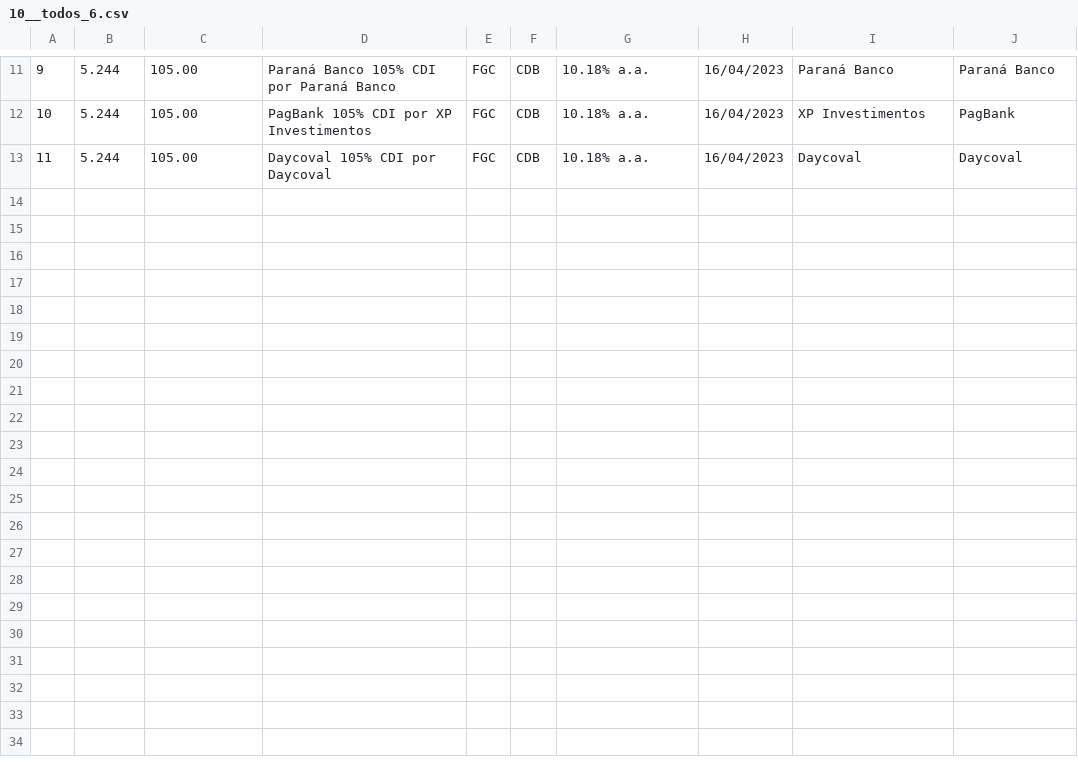
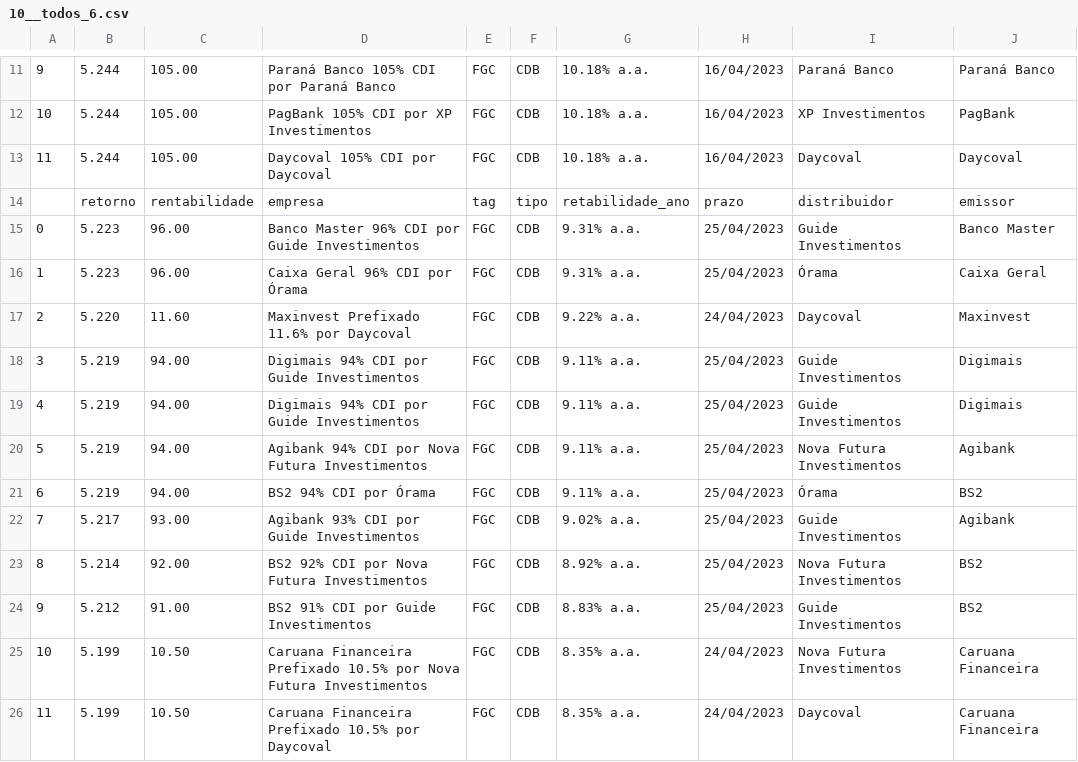
Before and after one commit to 0rakul0/NPL_e_NPU, a CSV file: dados/6 meses/10__todos_6.csv, drawn as a sheet; only a part is shown, gaps mark what is left out; the diff names each change by its address in the sheet, - before the commit and + after, or states it on an @@ line.

```diff
--- a/dados/6 meses/10__todos_6.csv
+++ b/dados/6 meses/10__todos_6.csv
+row 14:  | retorno | rentabilidade | empresa | tag | tipo | retabilidade_ano | prazo | distribuidor | emissor
+row 15: 0 | 5.223 | 96.00 | Banco Master 96% CDI por Guide Investimentos | FGC | CDB | 9.31% a.a. | 25/04/2023 | Guide Investimentos | Banco Master
+row 16: 1 | 5.223 | 96.00 | Caixa Geral 96% CDI por Órama | FGC | CDB | 9.31% a.a. | 25/04/2023 | Órama | Caixa Geral
+row 17: 2 | 5.220 | 11.60 | Maxinvest Prefixado 11.6% por Daycoval | FGC | CDB | 9.22% a.a. | 24/04/2023 | Daycoval | Maxinvest
+row 18: 3 | 5.219 | 94.00 | Digimais 94% CDI por Guide Investimentos | FGC | CDB | 9.11% a.a. | 25/04/2023 | Guide Investimentos | Digimais
+row 19: 4 | 5.219 | 94.00 | Digimais 94% CDI por Guide Investimentos | FGC | CDB | 9.11% a.a. | 25/04/2023 | Guide Investimentos | Digimais
+row 20: 5 | 5.219 | 94.00 | Agibank 94% CDI por Nova Futura Investimentos | FGC | CDB | 9.11% a.a. | 25/04/2023 | Nova Futura Investimentos | Agibank
+row 21: 6 | 5.219 | 94.00 | BS2 94% CDI por Órama | FGC | CDB | 9.11% a.a. | 25/04/2023 | Órama | BS2
+row 22: 7 | 5.217 | 93.00 | Agibank 93% CDI por Guide Investimentos | FGC | CDB | 9.02% a.a. | 25/04/2023 | Guide Investimentos | Agibank
+row 23: 8 | 5.214 | 92.00 | BS2 92% CDI por Nova Futura Investimentos | FGC | CDB | 8.92% a.a. | 25/04/2023 | Nova Futura Investimentos | BS2
+row 24: 9 | 5.212 | 91.00 | BS2 91% CDI por Guide Investimentos | FGC | CDB | 8.83% a.a. | 25/04/2023 | Guide Investimentos | BS2
+row 25: 10 | 5.199 | 10.50 | Caruana Financeira Prefixado 10.5% por Nova Futura Investimentos | FGC | CDB | 8.35% a.a. | 24/04/2023 | Nova Futura Investimentos | Caruana Financeira
+row 26: 11 | 5.199 | 10.50 | Caruana Financeira Prefixado 10.5% por Daycoval | FGC | CDB | 8.35% a.a. | 24/04/2023 | Daycoval | Caruana Financeira
```
Also changed, not shown: dados/6 meses/1__todos_6.csv, dados/6 meses/3__todos_6.csv, 20 other files.
